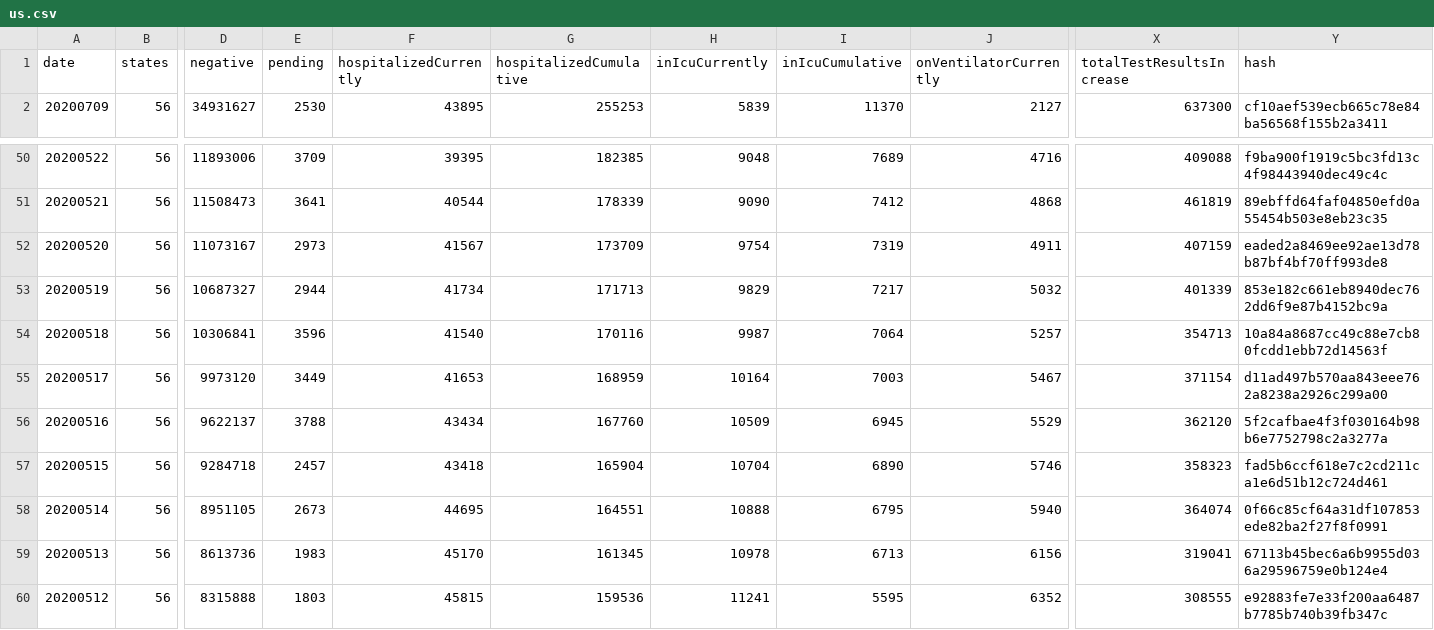
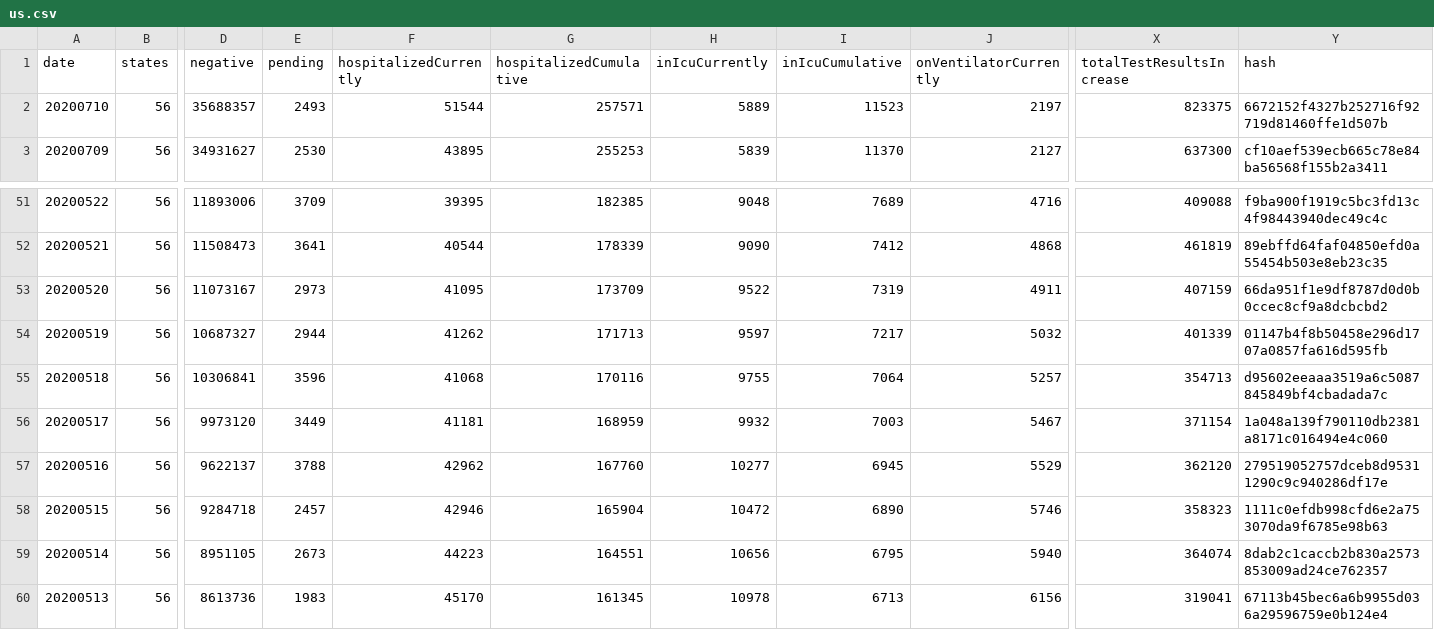
Before and after one commit to jirvingphd/playing-with-coronavirus-data, a CSV file: New Data/us.csv, drawn as a sheet; only a part is shown, gaps mark what is left out; the shorter side is filled out with more unchanged rows; addresses are those after the commit; rows hold the shown columns only; the diff names each change by its address in the sheet, - before the commit and + after, or states it on an @@ line.

```diff
--- a/New Data/us.csv
+++ b/New Data/us.csv
+row 2: 20200710 | 56 | 35688357 | 2493 | 51544 | 257571 | 5889 | 11523 | 2197 | 823375 | 6672152f4327b252716f92719d81460ffe1d507b
-F53 (hospitalizedCurrently): 41567
+F53 (hospitalizedCurrently): 41095
-H53 (inIcuCurrently): 9754
+H53 (inIcuCurrently): 9522
-Y53 (hash): eaded2a8469ee92ae13d78b87bf4bf70ff993de8
+Y53 (hash): 66da951f1e9df8787d0d0b0ccec8cf9a8dcbcbd2
-F54 (hospitalizedCurrently): 41734
+F54 (hospitalizedCurrently): 41262
-H54 (inIcuCurrently): 9829
+H54 (inIcuCurrently): 9597
-Y54 (hash): 853e182c661eb8940dec762dd6f9e87b4152bc9a
+Y54 (hash): 01147b4f8b50458e296d1707a0857fa616d595fb
-F55 (hospitalizedCurrently): 41540
+F55 (hospitalizedCurrently): 41068
-H55 (inIcuCurrently): 9987
+H55 (inIcuCurrently): 9755
-Y55 (hash): 10a84a8687cc49c88e7cb80fcdd1ebb72d14563f
+Y55 (hash): d95602eeaaa3519a6c5087845849bf4cbadada7c
-F56 (hospitalizedCurrently): 41653
+F56 (hospitalizedCurrently): 41181
-H56 (inIcuCurrently): 10164
+H56 (inIcuCurrently): 9932
-Y56 (hash): d11ad497b570aa843eee762a8238a2926c299a00
+Y56 (hash): 1a048a139f790110db2381a8171c016494e4c060
-F57 (hospitalizedCurrently): 43434
+F57 (hospitalizedCurrently): 42962
-H57 (inIcuCurrently): 10509
+H57 (inIcuCurrently): 10277
-Y57 (hash): 5f2cafbae4f3f030164b98b6e7752798c2a3277a
+Y57 (hash): 279519052757dceb8d95311290c9c940286df17e
-F58 (hospitalizedCurrently): 43418
+F58 (hospitalizedCurrently): 42946
-H58 (inIcuCurrently): 10704
+H58 (inIcuCurrently): 10472
-Y58 (hash): fad5b6ccf618e7c2cd211ca1e6d51b12c724d461
+Y58 (hash): 1111c0efdb998cfd6e2a753070da9f6785e98b63
-F59 (hospitalizedCurrently): 44695
+F59 (hospitalizedCurrently): 44223
-H59 (inIcuCurrently): 10888
+H59 (inIcuCurrently): 10656
-Y59 (hash): 0f66c85cf64a31df107853ede82ba2f27f8f0991
+Y59 (hash): 8dab2c1caccb2b830a2573853009ad24ce762357
```
Also changed, not shown: New Data/states_metadata.csv, 3 other files.
